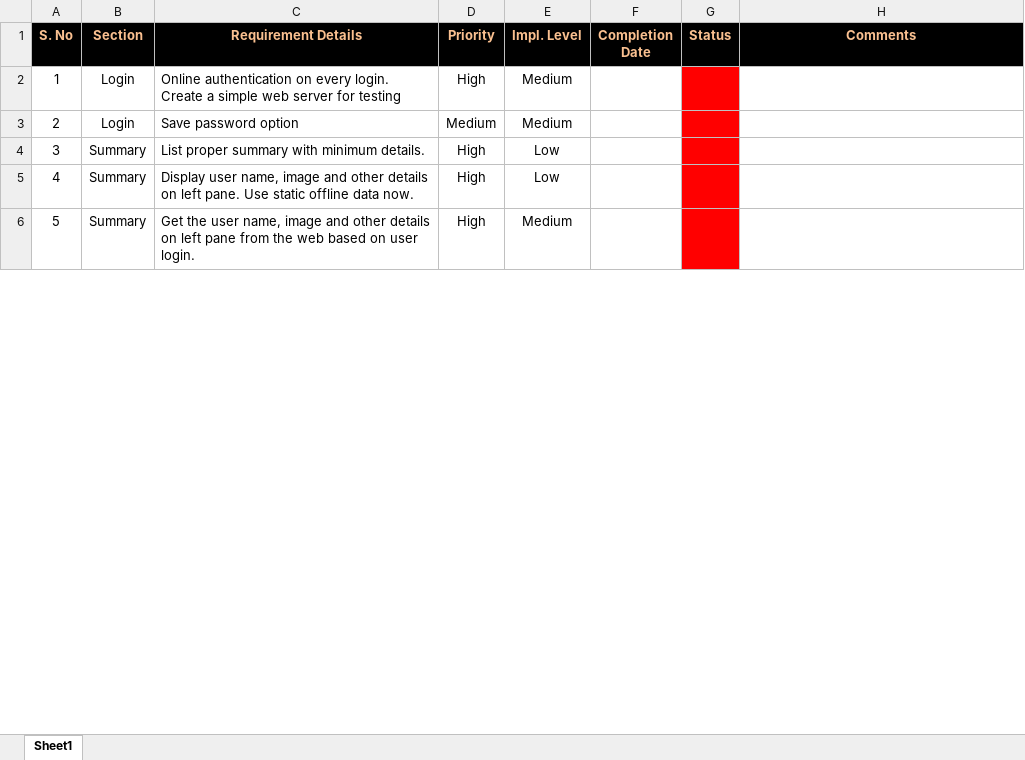
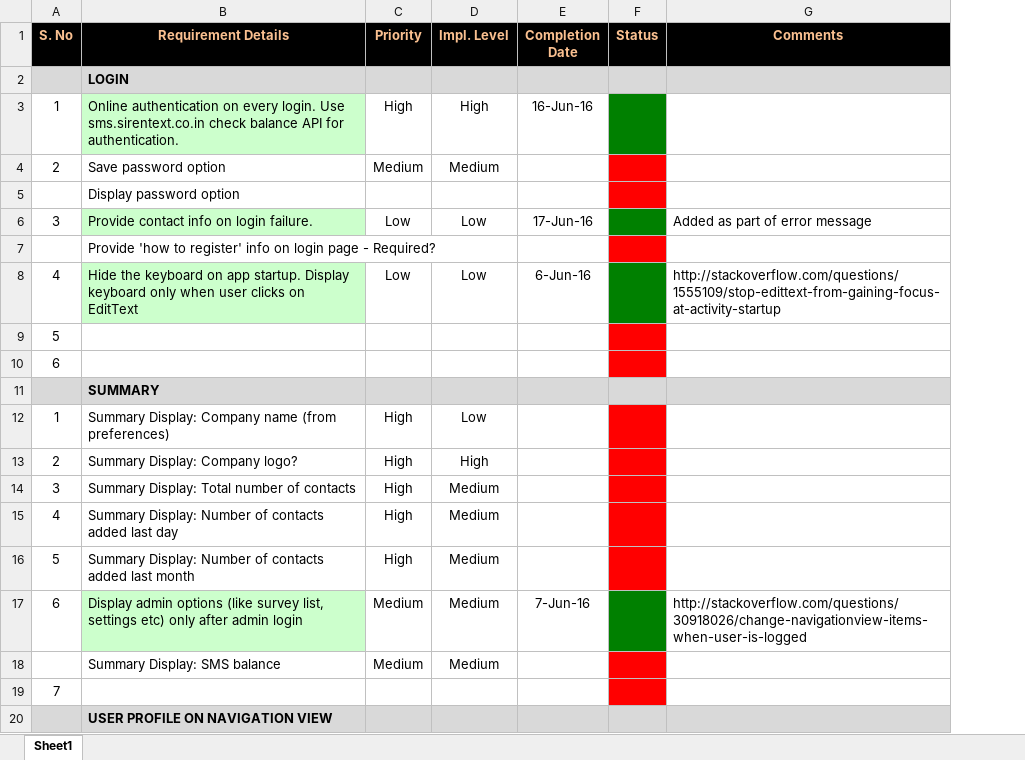
Before and after one commit to devadastv/Survey, an Excel workbook: Plan.xlsx, sheet Sheet1, drawn as a sheet; only a part is shown; values as stored, in another font and other column widths than the file's, no borders; removed rows and columns are numbered as before the commit, all else as after; the diff covers the shown part only; the diff names each change by its address in the sheet, - before the commit and + after, or states it on an @@ line.

Commit message:
[Plan] Pushing the updated ‘plan’ excel sheet

```diff
--- a/Plan.xlsx (sheet Sheet1)
+++ b/Plan.xlsx (sheet Sheet1)
-column B (Section), rows 2-6: Login | Login | Summary | Summary | Summary
+row 2:  | LOGIN
-B3 (Requirement Details): …every login. Create a simple web server for testing
+B3 (Requirement Details): …every login. Use sms.sirentext.co.in check balance API for authentication.
-B3 fill: none
+B3 fill: #CCFFCC
-D3 (Impl. Level): Medium
+D3 (Impl. Level): High
-E3 (Completion Date): (empty)
+E3 (Completion Date): 16-Jun-16
-F3 fill: #FF0000
+F3 fill: #008000
+row 5:  | Display password option
+row 6: 3 | Provide contact info on login failure. | Low | Low | 17-Jun-16 |  | Added as part of error message
+row 7:  | Provide 'how to register' info on login page - Required?
+row 8: 4 | Hide the keyboard on app startup. Display keyboard only when user clicks on EditText | Low | Low | 6-Jun-16 |  | http://stackoverflow.com/questions/1555109/stop-edittext-from-gaining-focus-at-activity-startup
+row 9: 5
+row 10: 6
+row 11:  | SUMMARY
+row 12: 1 | Summary Display: Company name (from preferences) | High | Low
+row 13: 2 | Summary Display: Company logo? | High | High
-B14 (Requirement Details): List proper summary with minimum details.
+B14 (Requirement Details): Summary Display: Total number of contacts
-D14:D15 (Impl. Level): Low
+D14:D15 (Impl. Level): Medium
-B15 (Requirement Details): Display user name, image and other details on left pane. Use static offline data now.
+B15 (Requirement Details): Summary Display: Number of contacts added last day
-B16 (Requirement Details): Get the user name, image and other details on left pane from the web based on user login.
+B16 (Requirement Details): Summary Display: Number of contacts added last month
+row 17: 6 | Display admin options (like survey list, settings etc) only after admin login | Medium | Medium | 7-Jun-16 |  | http://stackoverflow.com/questions/30918026/change-navigationview-items-when-user-is-logged
+row 18:  | Summary Display: SMS balance | Medium | Medium
+row 19: 7
+row 20:  | USER PROFILE ON NAVIGATION VIEW
```
Also changed, not shown: 84 added rows, 18 removed rows, 23 edited cells and cell formats elsewhere in this sheet.
